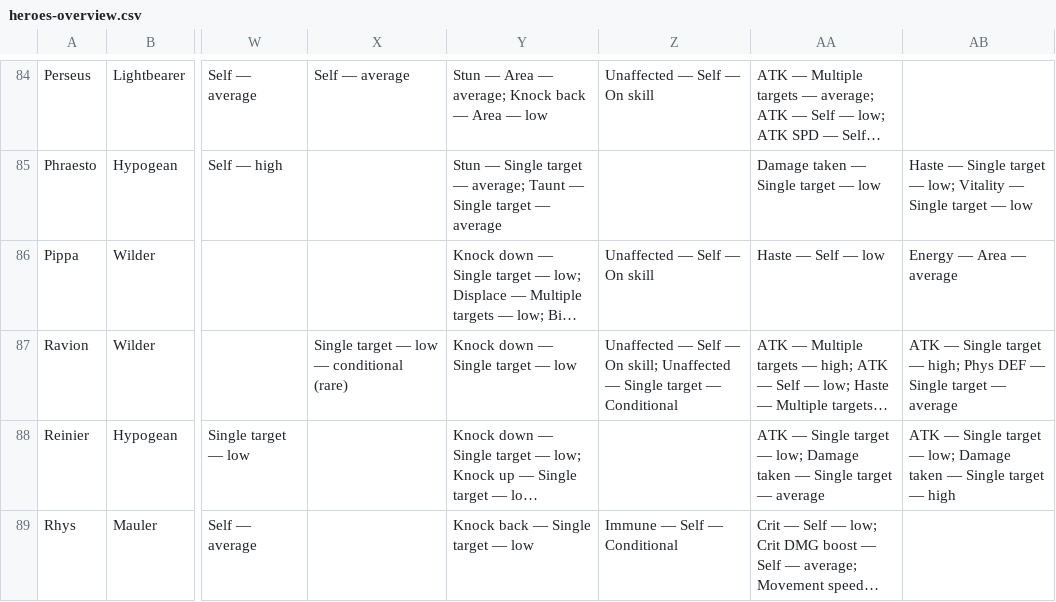
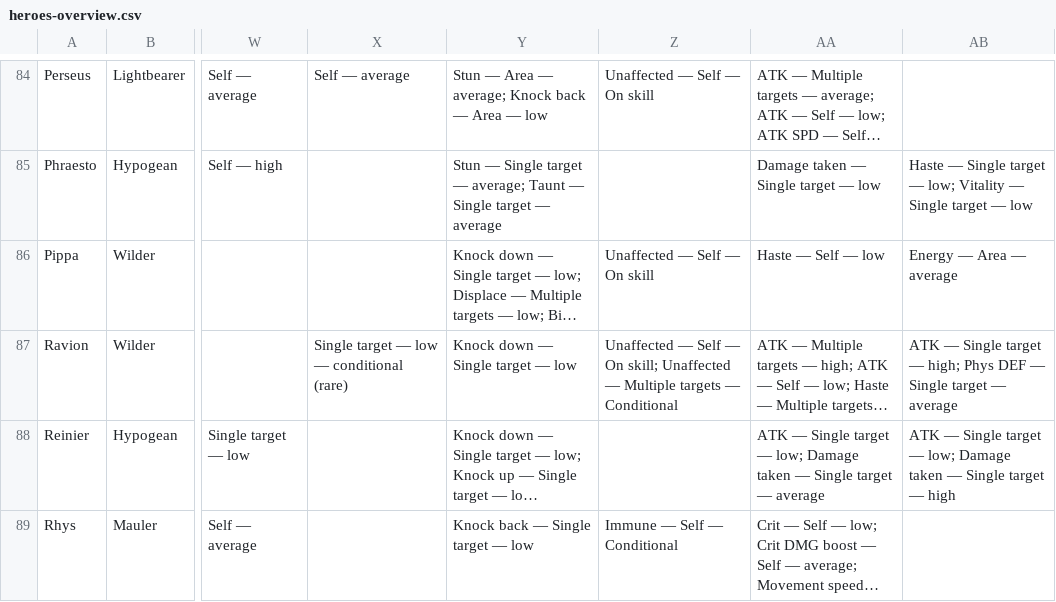
Before and after one commit to arnecls/afjk-characters, a CSV file: heroes-overview.csv, drawn as a sheet; only a part is shown, gaps mark what is left out; long unchanged cells end in …; the diff names each change by its address in the sheet, - before the commit and + after, or states it on an @@ line.

```diff
--- a/heroes-overview.csv
+++ b/heroes-overview.csv
-Z87: …Unaffected — Single target — Conditional
+Z87: …Unaffected — Multiple targets — Conditional
```
Also changed, not shown: site/data/heroes-overview.csv, 3 other files.
